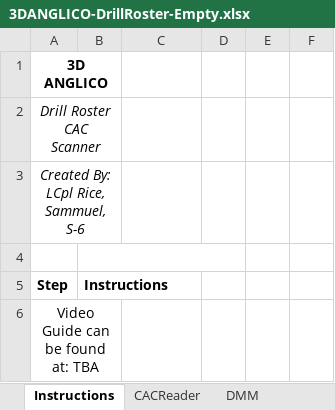
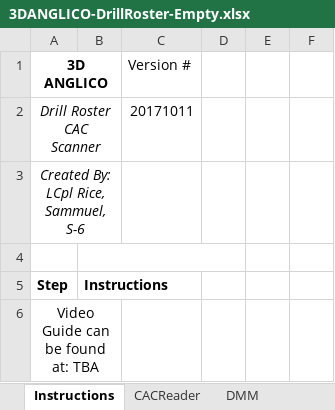
Before and after one commit to RoboticRice/CACBarcode, an Excel workbook: Spreadsheets (Like Excel)/3DANGLICO-DrillRoster-Empty.xlsx, sheet Instructions, drawn as a sheet; only a part is shown; values as stored, in another font and other column widths than the file's, no borders; conditional formats not drawn; the diff names each change by its address in the sheet, - before the commit and + after, or states it on an @@ line.

Commit message:
Ignore Temp xcel files & Minor Update
Added Version # to Instructions page, removed the date, and changed "TOUCH" to "MODIFY" on the DO NOT DELETE page

```diff
--- a/Spreadsheets (Like Excel)/3DANGLICO-DrillRoster-Empty.xlsx (sheet Instructions)
+++ b/Spreadsheets (Like Excel)/3DANGLICO-DrillRoster-Empty.xlsx (sheet Instructions)
-C1: (empty)
+C1: Version #
-C2 (Version #): (empty)
+C2 (Version #): 20171011
```
Also changed, not shown: sheet MasterRoster, sheet Expiring CAC, sheet DMM, sheet CACReader, sheet DO NOT DELETE THIS SHEET, 1 other file.
